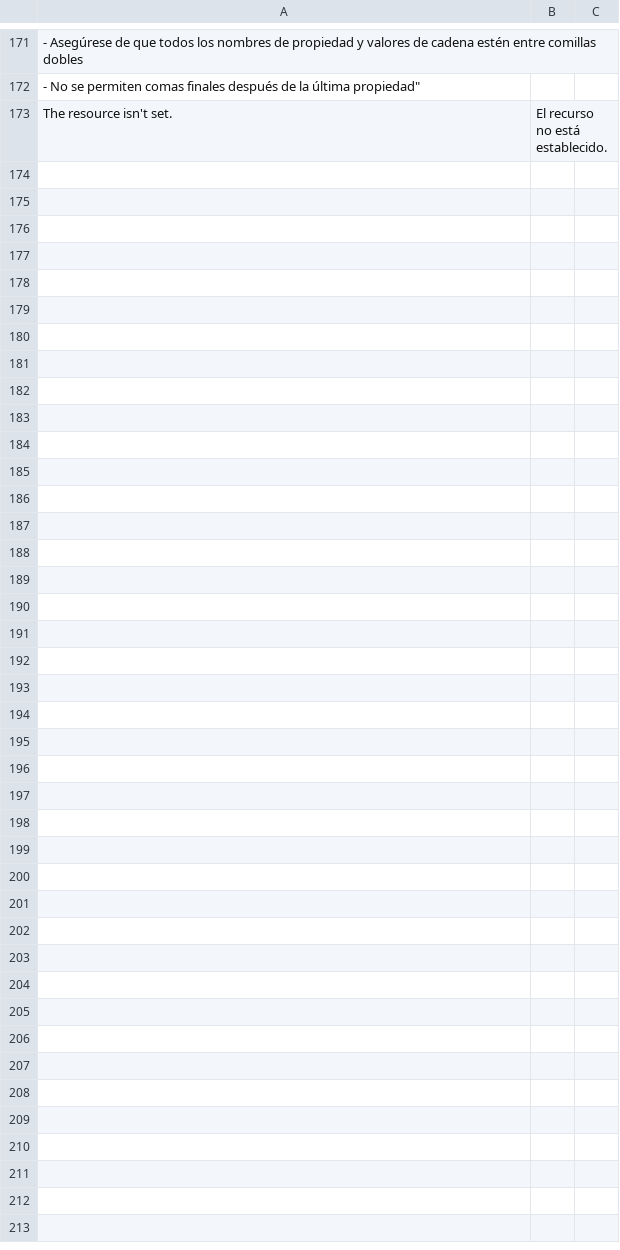
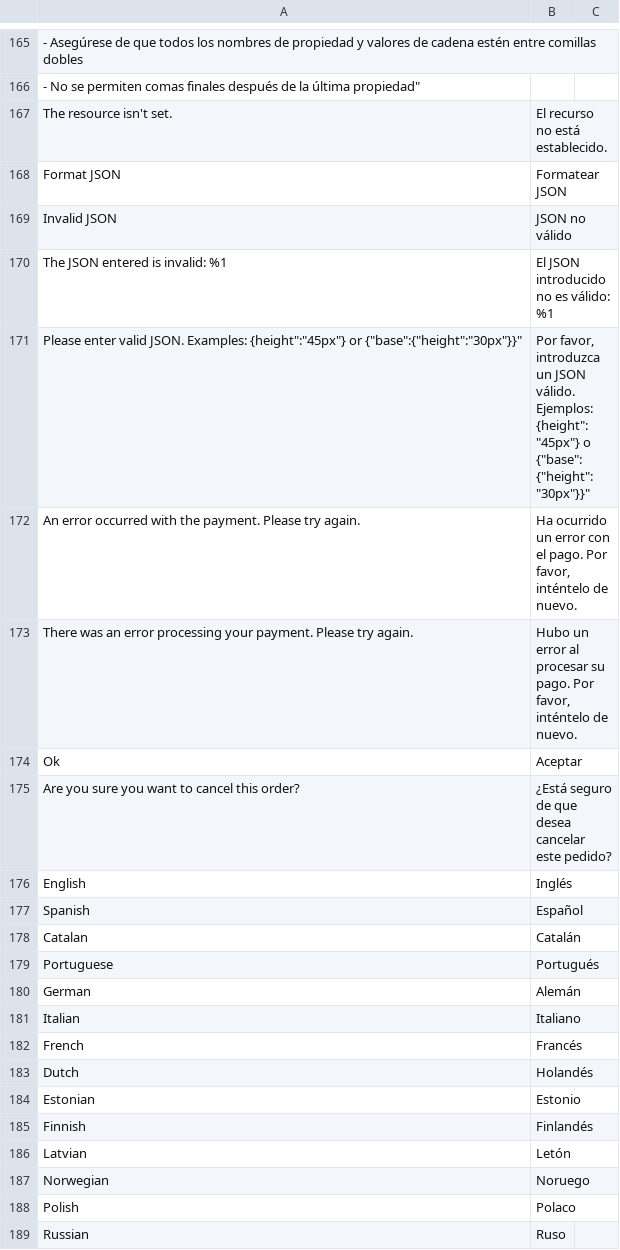
Before and after one commit to MONEI/MONEI-AdobeCommerce-Magento2, a CSV file: i18n/es_ES.csv, drawn as a sheet; only a part is shown, gaps mark what is left out; the diff covers the shown part only; the diff names each change by its address in the sheet, - before the commit and + after, or states it on an @@ line.

```diff
--- a/i18n/es_ES.csv
+++ b/i18n/es_ES.csv
+row 168: Format JSON | Formatear JSON
+row 169: Invalid JSON | JSON no válido
+row 170: The JSON entered is invalid: %1 | El JSON introducido no es válido: %1
+row 171: Please enter valid JSON. Examples: {height":"45px"} or {"base":{"height":"30px"}}" | Por favor, introduzca un JSON válido. Ejemplos: {height":"45px"} o {"base":{"height":"30px"}}"
+row 172: An error occurred with the payment. Please try again. | Ha ocurrido un error con el pago. Por favor, inténtelo de nuevo.
+row 173: There was an error processing your payment. Please try again. | Hubo un error al procesar su pago. Por favor, inténtelo de nuevo.
+row 174: Ok | Aceptar
+row 175: Are you sure you want to cancel this order? | ¿Está seguro de que desea cancelar este pedido?
+row 176: English | Inglés
+row 177: Spanish | Español
+row 178: Catalan | Catalán
+row 179: Portuguese | Portugués
+row 180: German | Alemán
+row 181: Italian | Italiano
+row 182: French | Francés
+row 183: Dutch | Holandés
+row 184: Estonian | Estonio
+row 185: Finnish | Finlandés
+row 186: Latvian | Letón
+row 187: Norwegian | Noruego
+row 188: Polish | Polaco
+row 189: Russian | Ruso
```
Also changed, not shown: 6 removed rows elsewhere in this file, i18n/en_US.csv.
